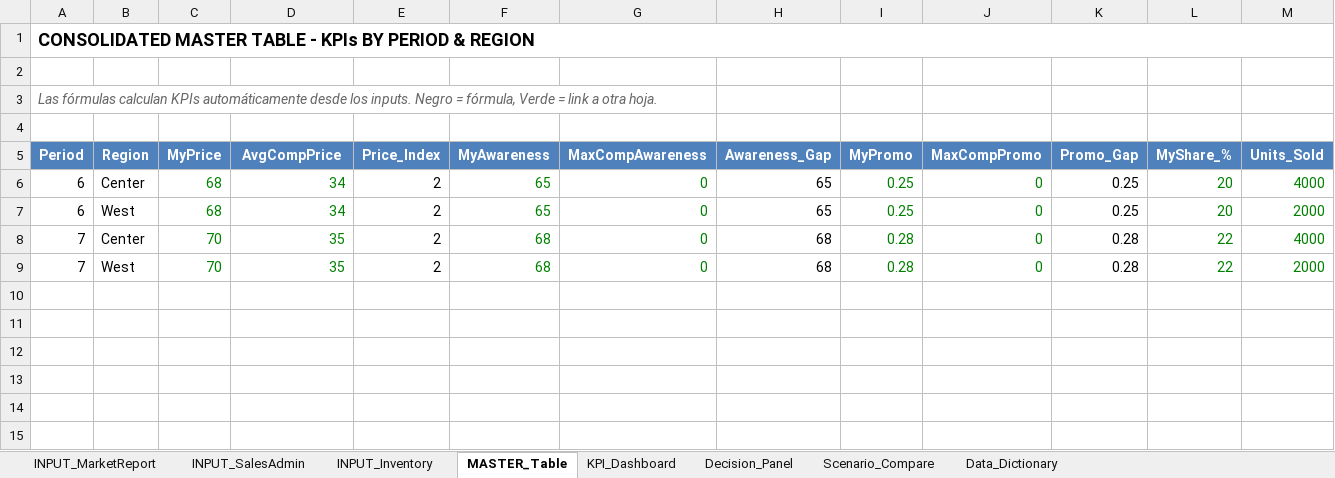
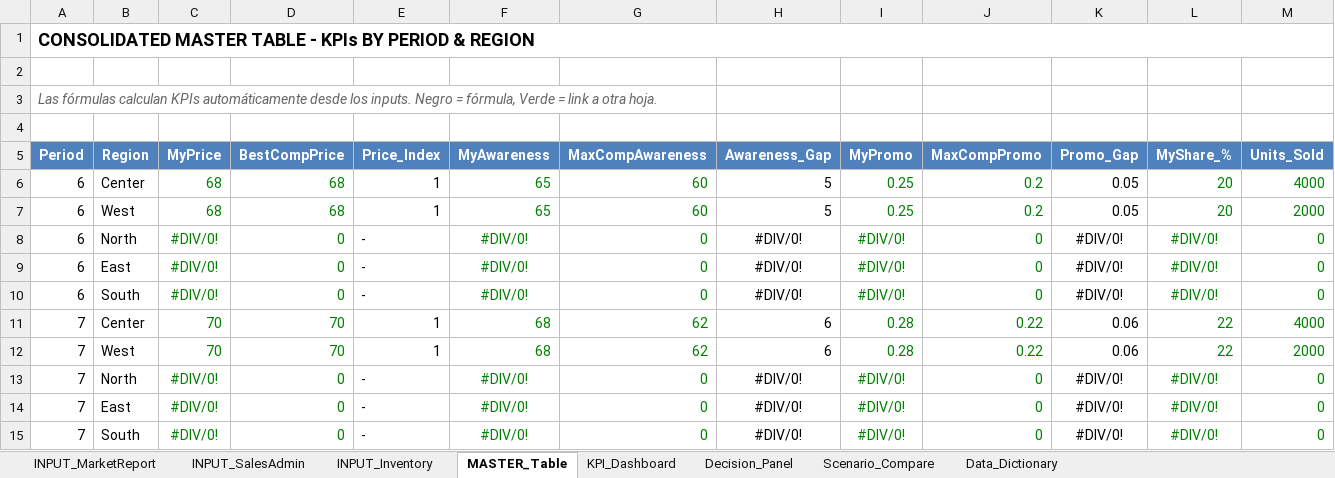
Before and after one commit to albertoquiroga-ctrl/BusinessSim, an Excel workbook: Marketing/EXSIM_Marketing_Decision_Model.xlsx, sheet MASTER_Table, drawn as a sheet; only a part is shown; values as stored, in another font and other column widths than the file's, no borders; addresses are those after the commit; rows hold the shown columns only; the diff names each change by its address in the sheet, - before the commit and + after, or states it on an @@ line.

```diff
--- a/Marketing/EXSIM_Marketing_Decision_Model.xlsx (sheet MASTER_Table)
+++ b/Marketing/EXSIM_Marketing_Decision_Model.xlsx (sheet MASTER_Table)
-D5: AvgCompPrice
+D5: BestCompPrice
-D6:D7 (BestCompPrice): 34
+D6:D7 (BestCompPrice): 68
-E6:E7 (Price_Index): 2
+E6:E7 (Price_Index): 1
-G6:G7 (MaxCompAwareness): 0
+G6:G7 (MaxCompAwareness): 60
-H6:H7 (Awareness_Gap): 65
+H6:H7 (Awareness_Gap): 5
-J6:J7 (MaxCompPromo): 0
+J6:J7 (MaxCompPromo): 0.2
-K6:K7 (Promo_Gap): 0.25
+K6:K7 (Promo_Gap): 0.05
+row 8: 6 | North | #DIV/0! | 0 | - | #DIV/0! | 0 | #DIV/0! | #DIV/0! | 0 | #DIV/0! | #DIV/0! | 0
+row 9: 6 | East | #DIV/0! | 0 | - | #DIV/0! | 0 | #DIV/0! | #DIV/0! | 0 | #DIV/0! | #DIV/0! | 0
+row 10: 6 | South | #DIV/0! | 0 | - | #DIV/0! | 0 | #DIV/0! | #DIV/0! | 0 | #DIV/0! | #DIV/0! | 0
-D11:D12 (BestCompPrice): 35
+D11:D12 (BestCompPrice): 70
-E11:E12 (Price_Index): 2
+E11:E12 (Price_Index): 1
-G11:G12 (MaxCompAwareness): 0
+G11:G12 (MaxCompAwareness): 62
-H11:H12 (Awareness_Gap): 68
+H11:H12 (Awareness_Gap): 6
-J11:J12 (MaxCompPromo): 0
+J11:J12 (MaxCompPromo): 0.22
-K11:K12 (Promo_Gap): 0.28
+K11:K12 (Promo_Gap): 0.06
+row 13: 7 | North | #DIV/0! | 0 | - | #DIV/0! | 0 | #DIV/0! | #DIV/0! | 0 | #DIV/0! | #DIV/0! | 0
+row 14: 7 | East | #DIV/0! | 0 | - | #DIV/0! | 0 | #DIV/0! | #DIV/0! | 0 | #DIV/0! | #DIV/0! | 0
+row 15: 7 | South | #DIV/0! | 0 | - | #DIV/0! | 0 | #DIV/0! | #DIV/0! | 0 | #DIV/0! | #DIV/0! | 0
```
Also changed, not shown: sheet Decision_Panel, sheet KPI_Dashboard, sheet Data_Dictionary, sheet Scenario_Compare, formulas that keep their value.
